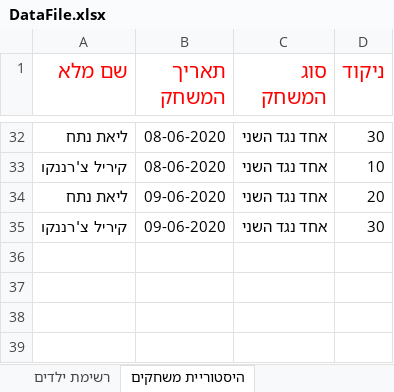
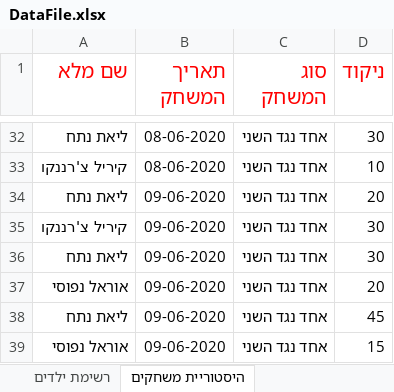
Before and after one commit to KirilCh/MatchGame, an Excel workbook: DataFile.xlsx, sheet היסטוריית משחקים, drawn as a sheet; only a part is shown, gaps mark what is left out; values as stored, in another font and other column widths than the file's, no borders; the diff names each change by its address in the sheet, - before the commit and + after, or states it on an @@ line.

```diff
--- a/DataFile.xlsx (sheet היסטוריית משחקים)
+++ b/DataFile.xlsx (sheet היסטוריית משחקים)
+row 36: ליאת נתח | 09-06-2020 | אחד נגד השני | 30
+row 37: אוראל נפוסי | 09-06-2020 | אחד נגד השני | 20
+row 38: ליאת נתח | 09-06-2020 | אחד נגד השני | 45
+row 39: אוראל נפוסי | 09-06-2020 | אחד נגד השני | 15
```
Also changed, not shown: sheet רשימת ילדים, 4 other files.
